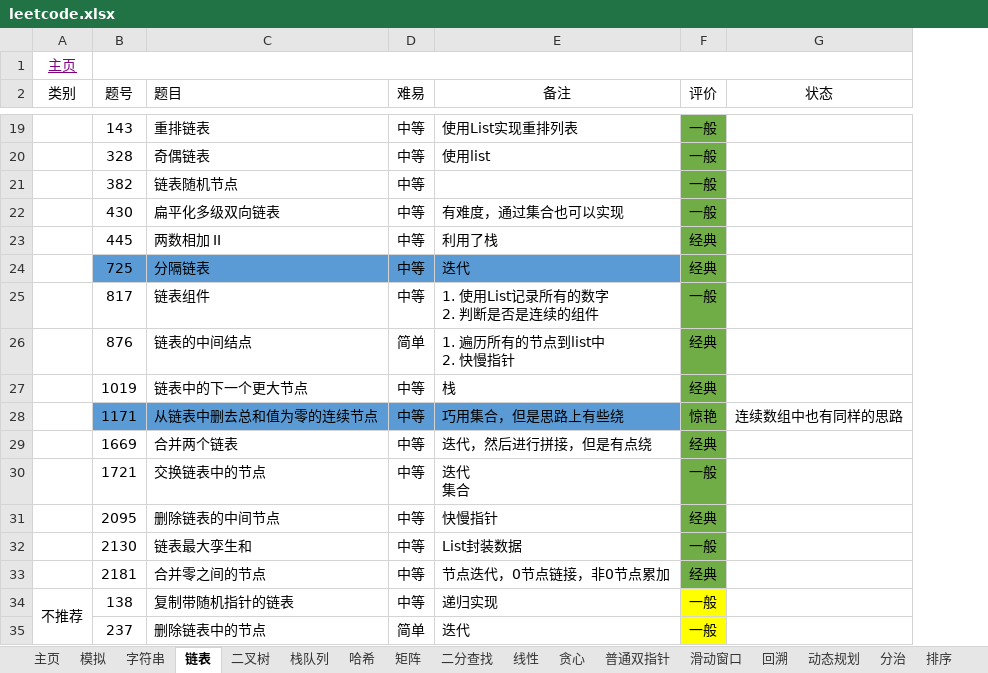
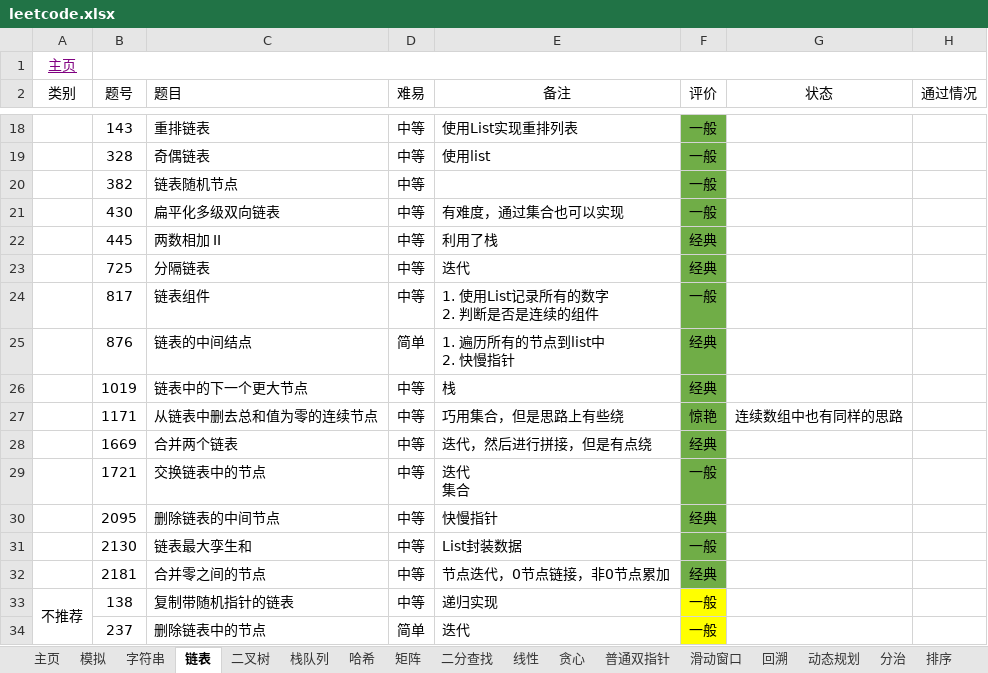
Before and after one commit to krest32/leetcode-record, an Excel workbook: leetcode/1. statistics/leetcode.xlsx, sheet 链表, drawn as a sheet; only a part is shown, gaps mark what is left out; values as stored, in another font and other column widths than the file's, no borders; addresses are those after the commit; the diff covers the shown part only; the diff names each change by its address in the sheet, - before the commit and + after, or states it on an @@ line.

```diff
--- a/leetcode/1. statistics/leetcode.xlsx (sheet 链表)
+++ b/leetcode/1. statistics/leetcode.xlsx (sheet 链表)
+column H (通过情况), empty
-B23:E23 fill: #5B9BD5
+B23:E23 fill: none
-B27:E27 fill: #5B9BD5
+B27:E27 fill: none
```
Also changed, not shown: 1 added row, 1 removed row, 1 edited cell and cell formats elsewhere in this sheet, other sheet tabs, 8 other files.
